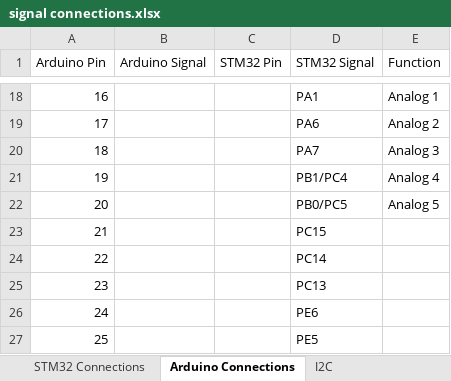
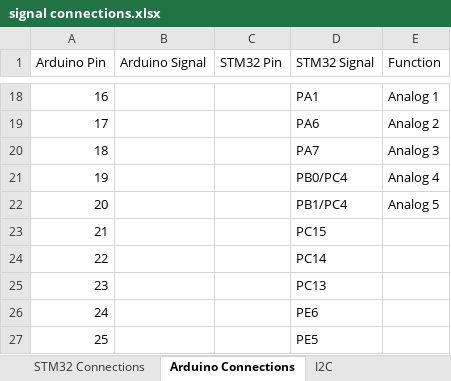
Before and after one commit to jbaker0428/Unified-Robotics-Development-Board, an Excel workbook: Documentation/signal connections.xlsx, sheet Arduino Connections, drawn as a sheet; only a part is shown, gaps mark what is left out; values as stored, in another font and other column widths than the file's, no borders; the diff names each change by its address in the sheet, - before the commit and + after, or states it on an @@ line.

```diff
--- a/Documentation/signal connections.xlsx (sheet Arduino Connections)
+++ b/Documentation/signal connections.xlsx (sheet Arduino Connections)
-D21 (STM32 Signal): PB1/PC4
+D21 (STM32 Signal): PB0/PC4
-D22 (STM32 Signal): PB0/PC5
+D22 (STM32 Signal): PB1/PC4
```
Also changed, not shown: Documentation/BOM-byvalue.xlsx, 2 other files.
